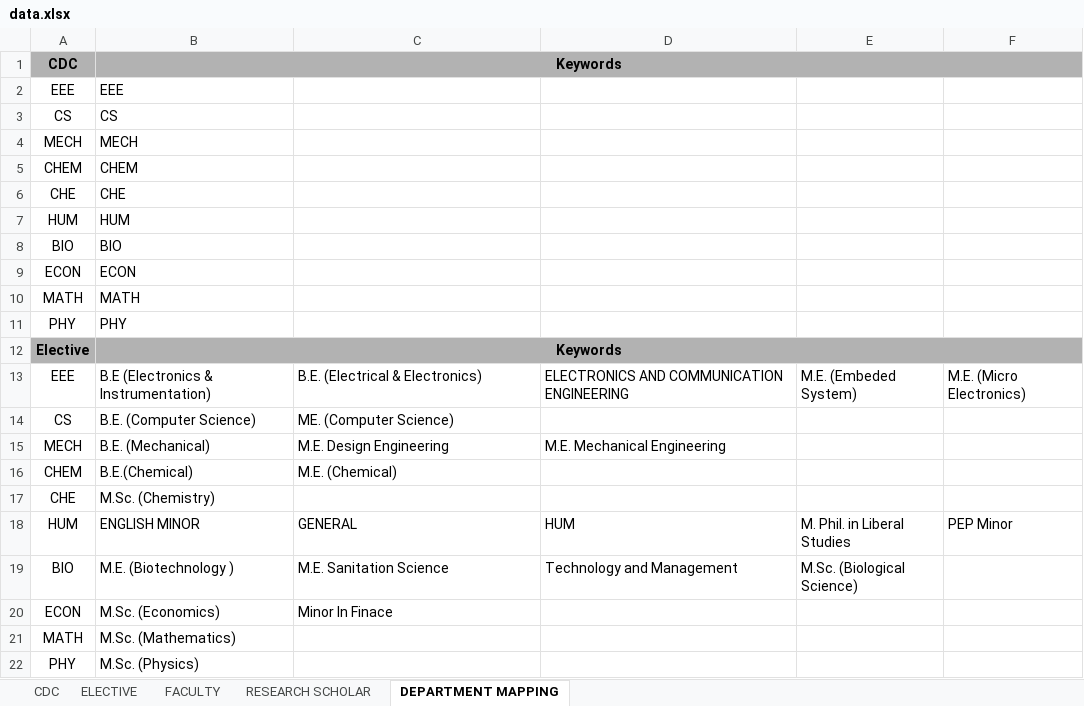
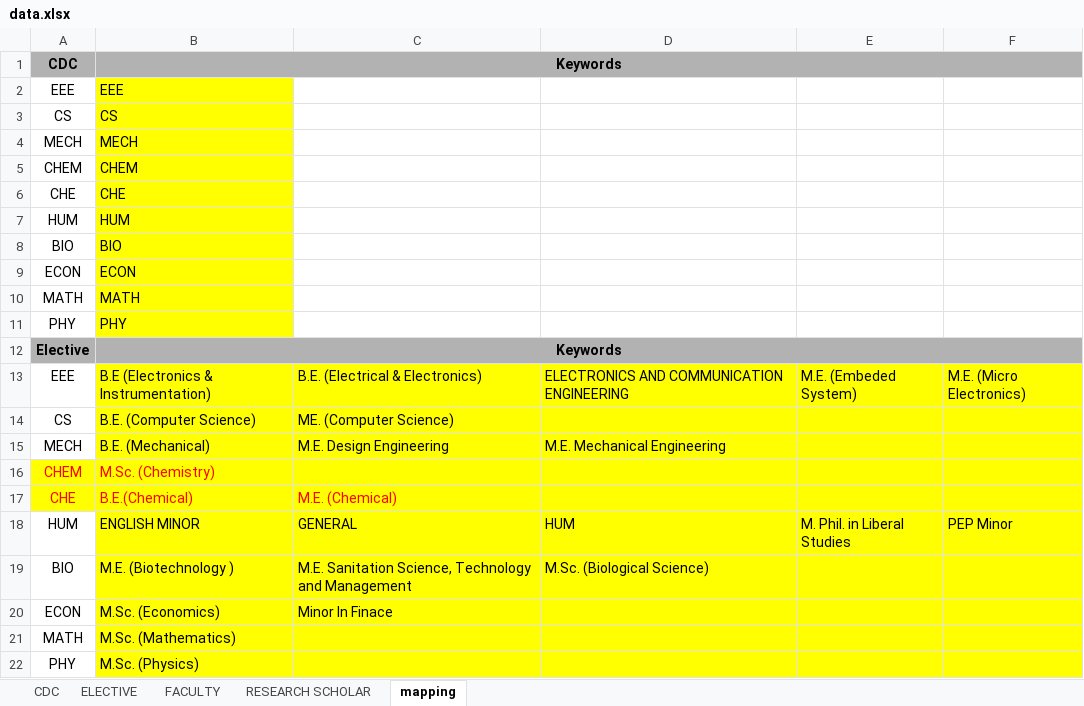
Before and after one commit to Yash0150/AUGSD_time_table_project, an Excel workbook: data.xlsx, sheet mapping, drawn as a sheet; values as stored, in another font and other column widths than the file's, no borders; removed rows and columns are numbered as before the commit, all else as after; the diff names each change by its address in the sheet, - before the commit and + after, or states it on an @@ line.

```diff
--- a/data.xlsx (sheet mapping)
+++ b/data.xlsx (sheet mapping)
-sheet tab: DEPARTMENT MAPPING
+sheet tab: mapping
-B2:B11 fill: none
+B2:B11 fill: #FFFF00
-B13:F15 fill: none
+B13:F15 fill: #FFFF00
+row 16: CHEM | M.Sc. (Chemistry)
-A17: CHEM
+A17: CHE
-A17:F17 fill: none
+A17:F17 fill: #FFFF00
-A17:C17 text colour: black
+A17:C17 text colour: #FF0000
-row 17: CHE | M.Sc. (Chemistry)
-B18:F22 fill: none
+B18:F22 fill: #FFFF00
-C19: M.E. Sanitation Science
+C19: M.E. Sanitation Science, Technology and Management
-D19: Technology and Management
+D19: M.Sc. (Biological Science)
-E19: M.Sc. (Biological Science)
+E19: (empty)
```
Also changed, not shown: sheet ELECTIVE, sheet CDC, sheet RESEARCH SCHOLAR, sheet FACULTY, charts or pictures, 4 other files.
